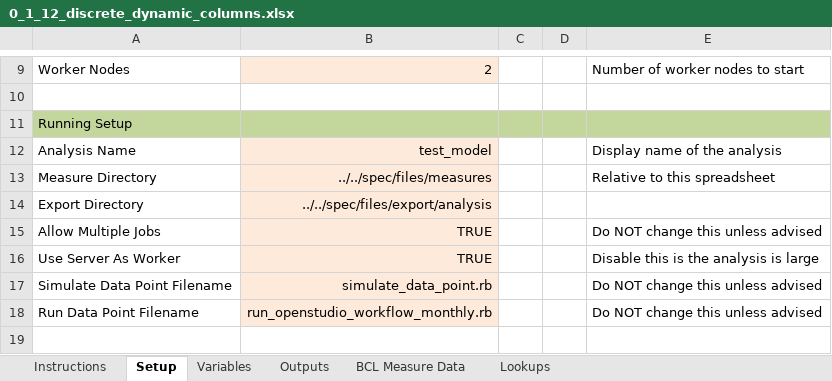
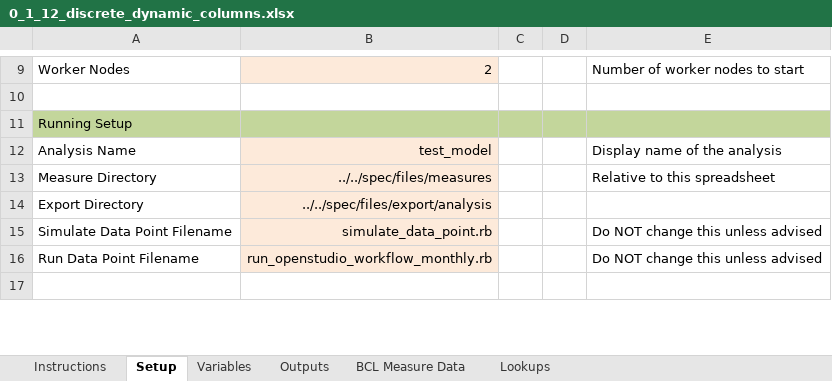
Before and after one commit to NREL/OpenStudio-analysis-gem, an Excel workbook: spec/files/0_1_12_discrete_dynamic_columns.xlsx, sheet Setup, drawn as a sheet; only a part is shown, gaps mark what is left out; values as stored, in another font and other column widths than the file's, no borders; the diff names each change by its address in the sheet, - before the commit and + after, or states it on an @@ line.

```diff
--- a/spec/files/0_1_12_discrete_dynamic_columns.xlsx (sheet Setup)
+++ b/spec/files/0_1_12_discrete_dynamic_columns.xlsx (sheet Setup)
-row 15: Allow Multiple Jobs | TRUE |  |  | Do NOT change this unless advised
-row 16: Use Server As Worker | TRUE |  |  | Disable this is the analysis is large
```
Also changed, not shown: spec/files/0_2_0_template_simpletest.xlsx, spec/files/0_3_0_dynamic_uuids.xlsx, 22 other files.
